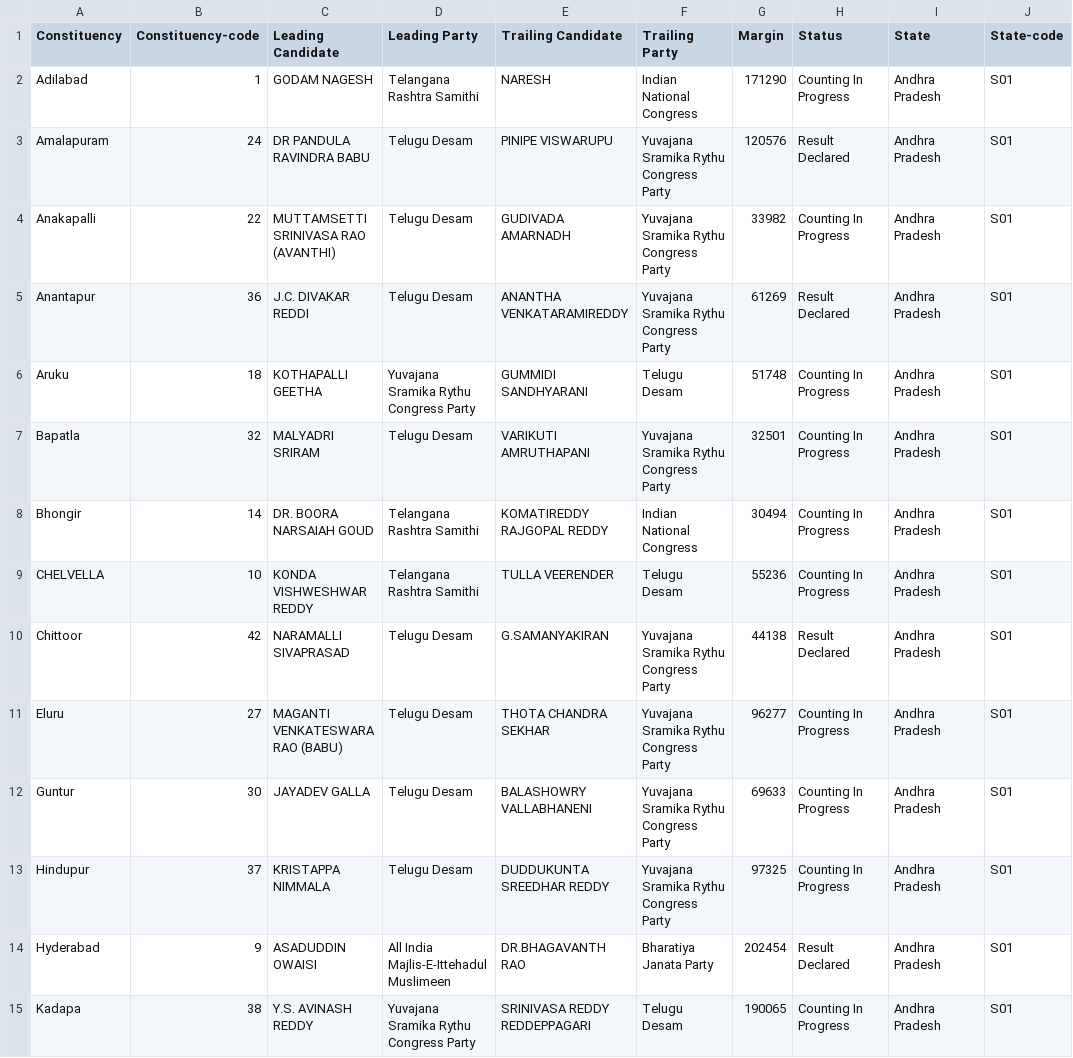
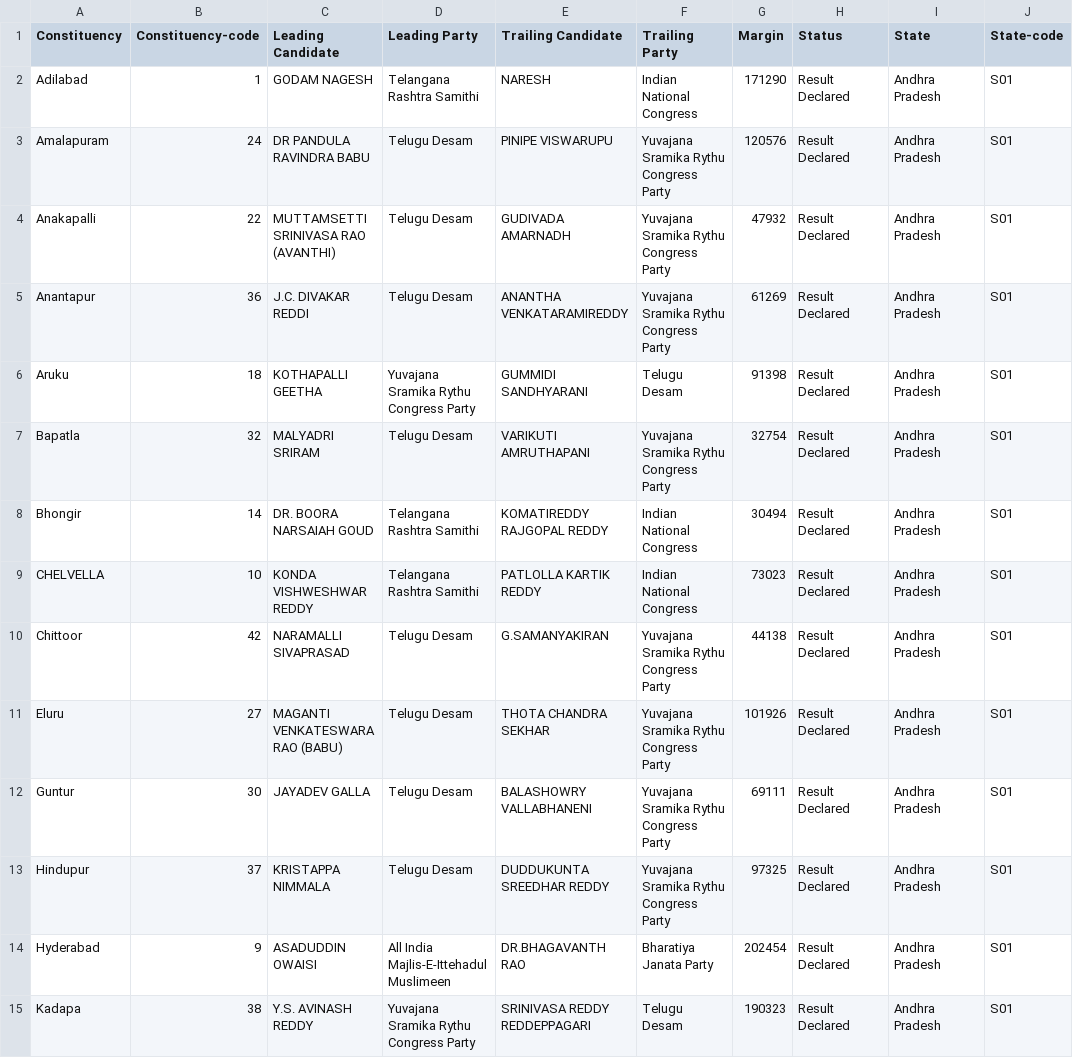
Before and after one commit to datameet/india-election-data, a CSV file: parliament-elections/election2014/eci-constituency-wise.csv, drawn as a sheet; only a part is shown; the diff covers the shown part only.

```diff
--- a/parliament-elections/election2014/eci-constituency-wise.csv
+++ b/parliament-elections/election2014/eci-constituency-wise.csv
@@ -1,15 +1,15 @@
 Constituency,Constituency-code,Leading Candidate,Leading Party,Trailing Candidate,Trailing Party,Margin,Status,State,State-code
-Adilabad,1,GODAM NAGESH,Telangana Rashtra Samithi,NARESH,Indian National Congress,171290,Counting In Progress,Andhra Pradesh,S01
+Adilabad,1,GODAM NAGESH,Telangana Rashtra Samithi,NARESH,Indian National Congress,171290,Result Declared,Andhra Pradesh,S01
 Amalapuram,24,DR PANDULA RAVINDRA BABU,Telugu Desam,PINIPE VISWARUPU,Yuvajana Sramika Rythu Congress Party,120576,Result Declared,Andhra Pradesh,S01
-Anakapalli,22,MUTTAMSETTI SRINIVASA RAO (AVANTHI),Telugu Desam,GUDIVADA AMARNADH,Yuvajana Sramika Rythu Congress Party,33982,Counting In Progress,Andhra Pradesh,S01
+Anakapalli,22,MUTTAMSETTI SRINIVASA RAO (AVANTHI),Telugu Desam,GUDIVADA AMARNADH,Yuvajana Sramika Rythu Congress Party,47932,Result Declared,Andhra Pradesh,S01
 Anantapur,36,J.C. DIVAKAR REDDI,Telugu Desam,ANANTHA VENKATARAMIREDDY,Yuvajana Sramika Rythu Congress Party,61269,Result Declared,Andhra Pradesh,S01
-Aruku,18,KOTHAPALLI GEETHA,Yuvajana Sramika Rythu Congress Party,GUMMIDI SANDHYARANI,Telugu Desam,51748,Counting In Progress,Andhra Pradesh,S01
-Bapatla,32,MALYADRI SRIRAM,Telugu Desam,VARIKUTI AMRUTHAPANI,Yuvajana Sramika Rythu Congress Party,32501,Counting In Progress,Andhra Pradesh,S01
-Bhongir,14,DR. BOORA NARSAIAH GOUD,Telangana Rashtra Samithi,KOMATIREDDY RAJGOPAL REDDY,Indian National Congress,30494,Counting In Progress,Andhra Pradesh,S01
-CHELVELLA,10,KONDA VISHWESHWAR REDDY,Telangana Rashtra Samithi,TULLA VEERENDER,Telugu Desam,55236,Counting In Progress,Andhra Pradesh,S01
+Aruku,18,KOTHAPALLI GEETHA,Yuvajana Sramika Rythu Congress Party,GUMMIDI SANDHYARANI,Telugu Desam,91398,Result Declared,Andhra Pradesh,S01
+Bapatla,32,MALYADRI SRIRAM,Telugu Desam,VARIKUTI AMRUTHAPANI,Yuvajana Sramika Rythu Congress Party,32754,Result Declared,Andhra Pradesh,S01
+Bhongir,14,DR. BOORA NARSAIAH GOUD,Telangana Rashtra Samithi,KOMATIREDDY RAJGOPAL REDDY,Indian National Congress,30494,Result Declared,Andhra Pradesh,S01
+CHELVELLA,10,KONDA VISHWESHWAR REDDY,Telangana Rashtra Samithi,PATLOLLA KARTIK REDDY,Indian National Congress,73023,Result Declared,Andhra Pradesh,S01
 Chittoor,42,NARAMALLI SIVAPRASAD,Telugu Desam,G.SAMANYAKIRAN,Yuvajana Sramika Rythu Congress Party,44138,Result Declared,Andhra Pradesh,S01
-Eluru,27,MAGANTI VENKATESWARA RAO (BABU),Telugu Desam,THOTA CHANDRA SEKHAR,Yuvajana Sramika Rythu Congress Party,96277,Counting In Progress,Andhra Pradesh,S01
-Guntur,30,JAYADEV GALLA,Telugu Desam,BALASHOWRY VALLABHANENI,Yuvajana Sramika Rythu Congress Party,69633,Counting In Progress,Andhra Pradesh,S01
-Hindupur,37,KRISTAPPA NIMMALA,Telugu Desam,DUDDUKUNTA SREEDHAR REDDY,Yuvajana Sramika Rythu Congress Party,97325,Counting In Progress,Andhra Pradesh,S01
+Eluru,27,MAGANTI VENKATESWARA RAO (BABU),Telugu Desam,THOTA CHANDRA SEKHAR,Yuvajana Sramika Rythu Congress Party,101926,Result Declared,Andhra Pradesh,S01
+Guntur,30,JAYADEV GALLA,Telugu Desam,BALASHOWRY VALLABHANENI,Yuvajana Sramika Rythu Congress Party,69111,Result Declared,Andhra Pradesh,S01
+Hindupur,37,KRISTAPPA NIMMALA,Telugu Desam,DUDDUKUNTA SREEDHAR REDDY,Yuvajana Sramika Rythu Congress Party,97325,Result Declared,Andhra Pradesh,S01
 Hyderabad,9,ASADUDDIN OWAISI,All India Majlis-E-Ittehadul Muslimeen,DR.BHAGAVANTH RAO,Bharatiya Janata Party,202454,Result Declared,Andhra Pradesh,S01
-Kadapa,38,Y.S. AVINASH REDDY,Yuvajana Sramika Rythu Congress Party,SRINIVASA REDDY REDDEPPAGARI,Telugu Desam,190065,Counting In Progress,Andhra Pradesh,S01
+Kadapa,38,Y.S. AVINASH REDDY,Yuvajana Sramika Rythu Congress Party,SRINIVASA REDDY REDDEPPAGARI,Telugu Desam,190323,Result Declared,Andhra Pradesh,S01
```
Also changed, not shown: 125 edited cells elsewhere in this file, parliament-elections/election2014/eci-candidate-wise.csv.
